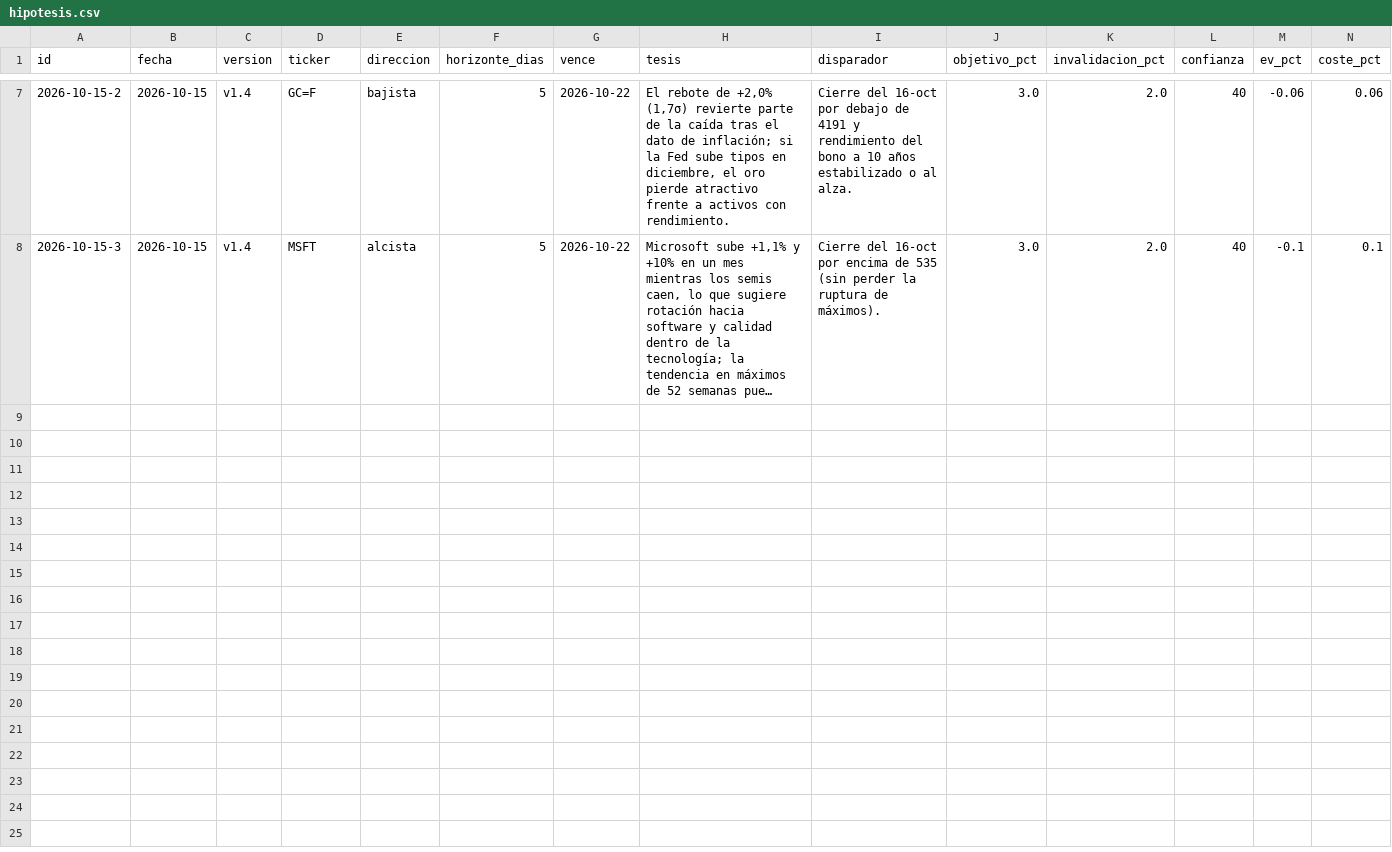
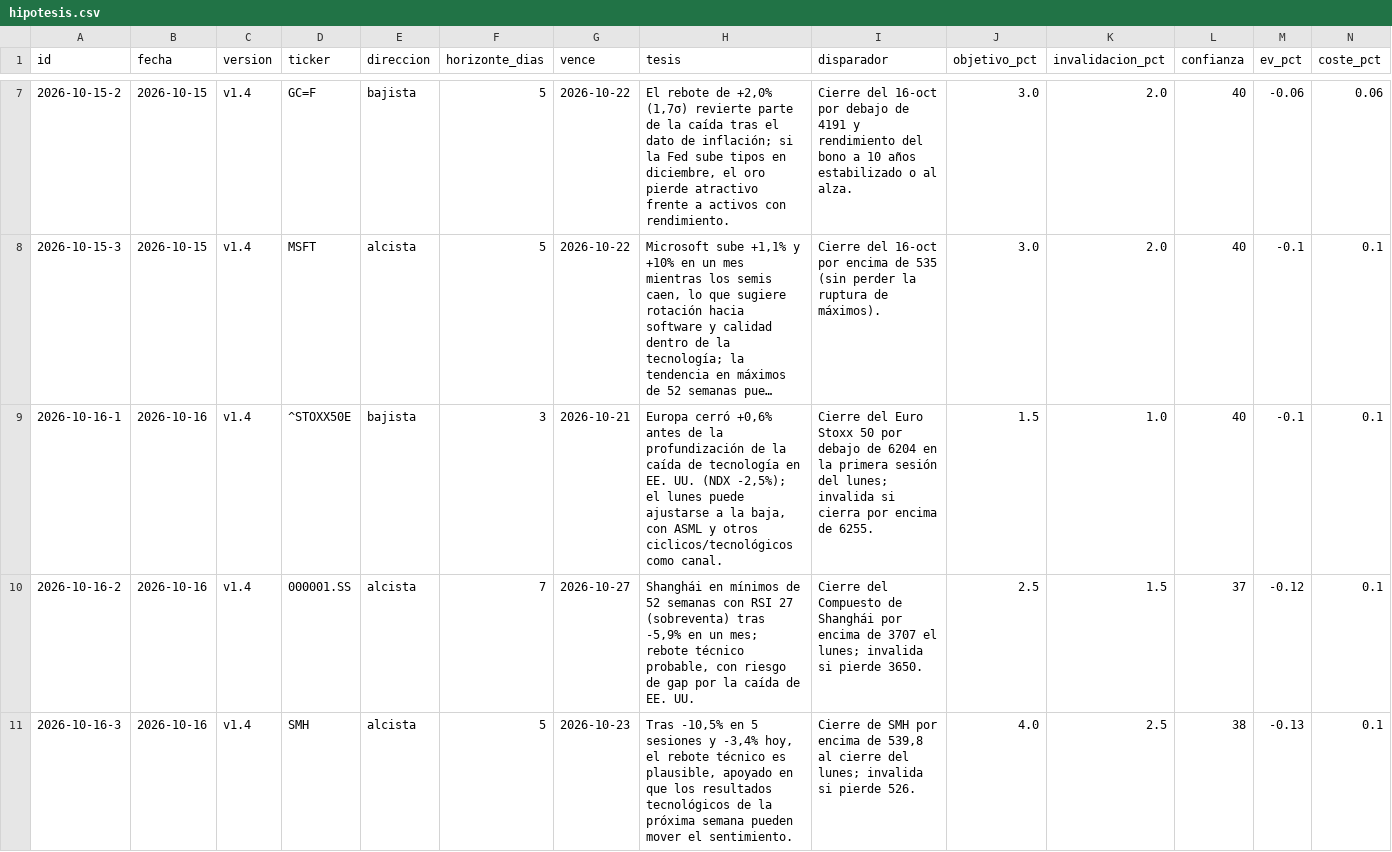
Before and after one commit to xqwertyx-ai/Tradingbot, a CSV file: data/dashboard/hipotesis.csv, drawn as a sheet; only a part is shown, gaps mark what is left out; long unchanged cells end in …; rows hold the shown columns only; the diff names each change by its address in the sheet, - before the commit and + after, or states it on an @@ line.

```diff
--- a/data/dashboard/hipotesis.csv
+++ b/data/dashboard/hipotesis.csv
+row 9: 2026-10-16-1 | 2026-10-16 | v1.4 | ^STOXX50E | bajista | 3 | 2026-10-21 | Europa cerró +0,6% antes de la profundización de la caída de tecnología en EE. UU. (NDX -2,5%); el lunes puede ajustarse a la baja, con ASML y otros ciclicos/tecnológicos como canal. | Cierre del Euro Stoxx 50 por debajo de 6204 en la primera sesión del lunes; invalida si cierra por encima de 6255. | 1.5 | 1.0 | 40 | -0.1 | 0.1
+row 10: 2026-10-16-2 | 2026-10-16 | v1.4 | 000001.SS | alcista | 7 | 2026-10-27 | Shanghái en mínimos de 52 semanas con RSI 27 (sobreventa) tras -5,9% en un mes; rebote técnico probable, con riesgo de gap por la caída de EE. UU. | Cierre del Compuesto de Shanghái por encima de 3707 el lunes; invalida si pierde 3650. | 2.5 | 1.5 | 37 | -0.12 | 0.1
+row 11: 2026-10-16-3 | 2026-10-16 | v1.4 | SMH | alcista | 5 | 2026-10-23 | Tras -10,5% en 5 sesiones y -3,4% hoy, el rebote técnico es plausible, apoyado en que los resultados tecnológicos de la próxima semana pueden mover el sentimiento. | Cierre de SMH por encima de 539,8 al cierre del lunes; invalida si pierde 526. | 4.0 | 2.5 | 38 | -0.13 | 0.1
```
Also changed, not shown: 8 other files.
